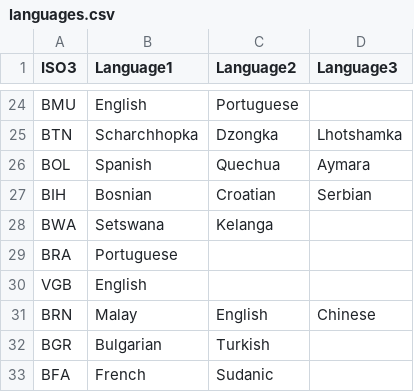
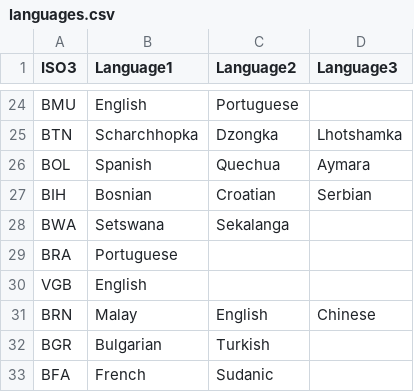
Before and after one commit to crcresearch/GOS, a CSV file: examples/multiscale-migration/data/languages.csv, drawn as a sheet; only a part is shown, gaps mark what is left out.

Commit message:
Update languages.csv

```diff
--- a/examples/multiscale-migration/data/languages.csv
+++ b/examples/multiscale-migration/data/languages.csv
@@ -27,3 +27,3 @@ BOL, Spanish, Quechua, Aymara
 BIH, Bosnian, Croatian, Serbian
-BWA, Setswana, Kelanga,
+BWA, Setswana, Sekalanga,
 BRA, Portuguese, ,
```
